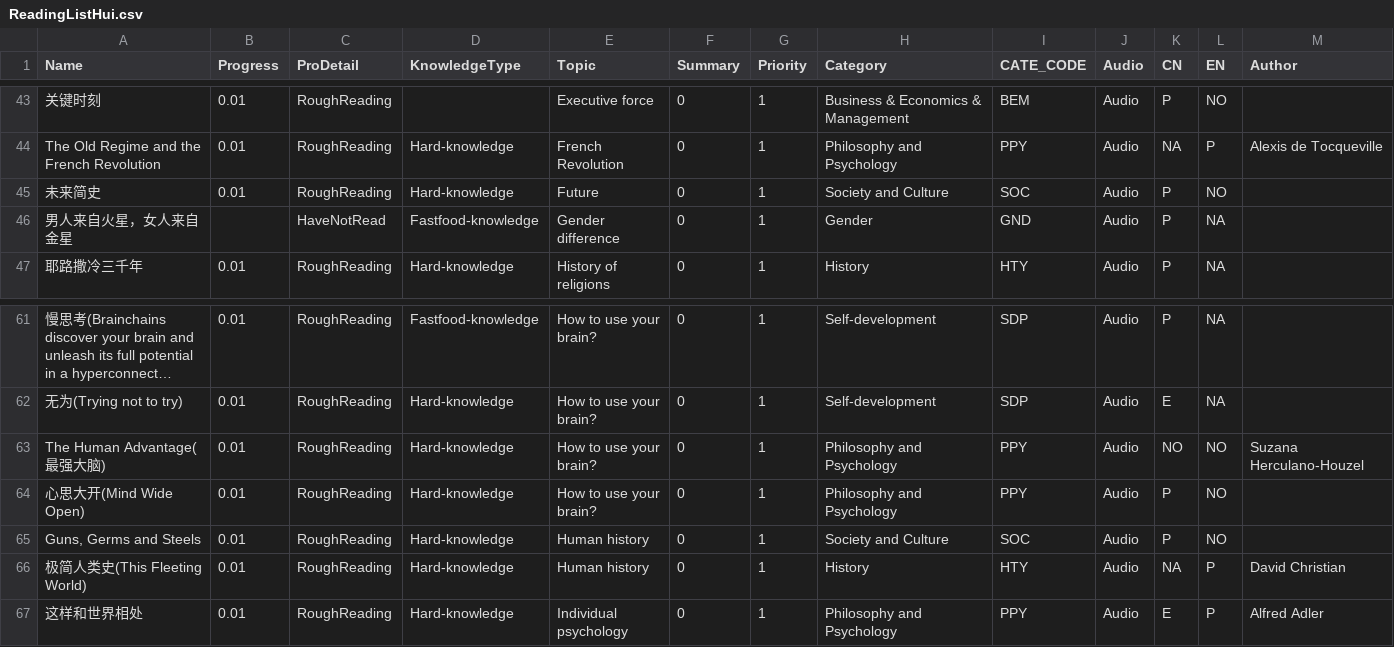
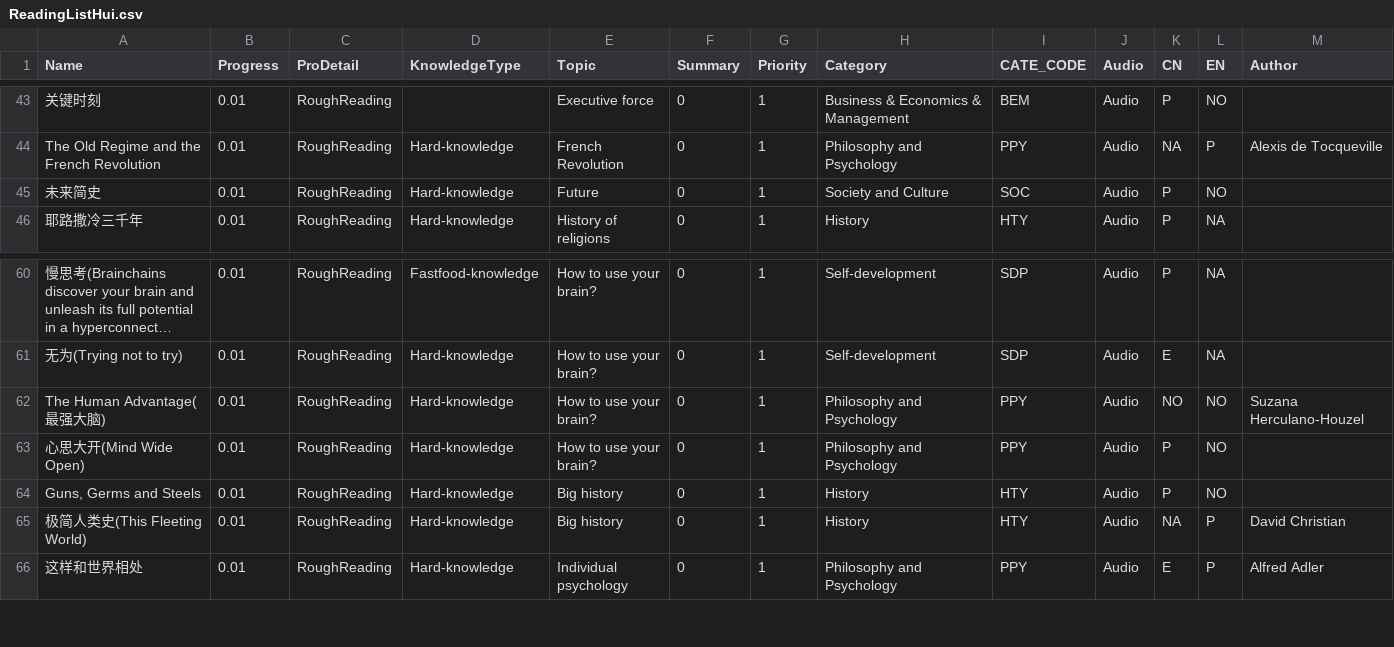
Before and after one commit to happyrabbit/hui1987.com, a CSV file: ReadingListHui.csv, drawn as a sheet; only a part is shown, gaps mark what is left out; long unchanged cells end in ….

```diff
--- a/ReadingListHui.csv
+++ b/ReadingListHui.csv
@@ -45,3 +45,2 @@
 "未来简史",0.01,"RoughReading","Hard-knowledge","Future",0,1,"Society and Culture","SOC","Audio","P","NO",
-"男人来自火星，女人来自金星",,"HaveNotRead","Fastfood-knowledge","Gender difference",0,1,"Gender","GND","Audio","P","NA",
 "耶路撒冷三千年",0.01,"RoughReading","Hard-knowledge","History of religions",0,1,"History","HTY","Audio","P","NA",
@@ -64,4 +63,4 @@
 "心思大开(Mind Wide Open)",0.01,"RoughReading","Hard-knowledge","How to use your brain?",0,1,"Philosophy and Psychology","PPY","Audio","P","NO",
-"Guns, Germs and Steels",0.01,"RoughReading","Hard-knowledge","Human history",0,1,"Society and Culture","SOC","Audio","P","NO",
-"极简人类史(This Fleeting World)",0.01,"RoughReading","Hard-knowledge","Human history",0,1,"History","HTY","Audio","NA","P","David Christian "
+"Guns, Germs and Steels",0.01,"RoughReading","Hard-knowledge","Big history",0,1,"History","HTY","Audio","P","NO",
+"极简人类史(This Fleeting World)",0.01,"RoughReading","Hard-knowledge","Big history",0,1,"History","HTY","Audio","NA","P","David Christian "
 "这样和世界相处",0.01,"RoughReading","Hard-knowledge","Individual psychology",0,1,"Philosophy and Psychology","PPY","Audio","E","P","Alfred Adler"
```
Also changed, not shown: 28 other files.
